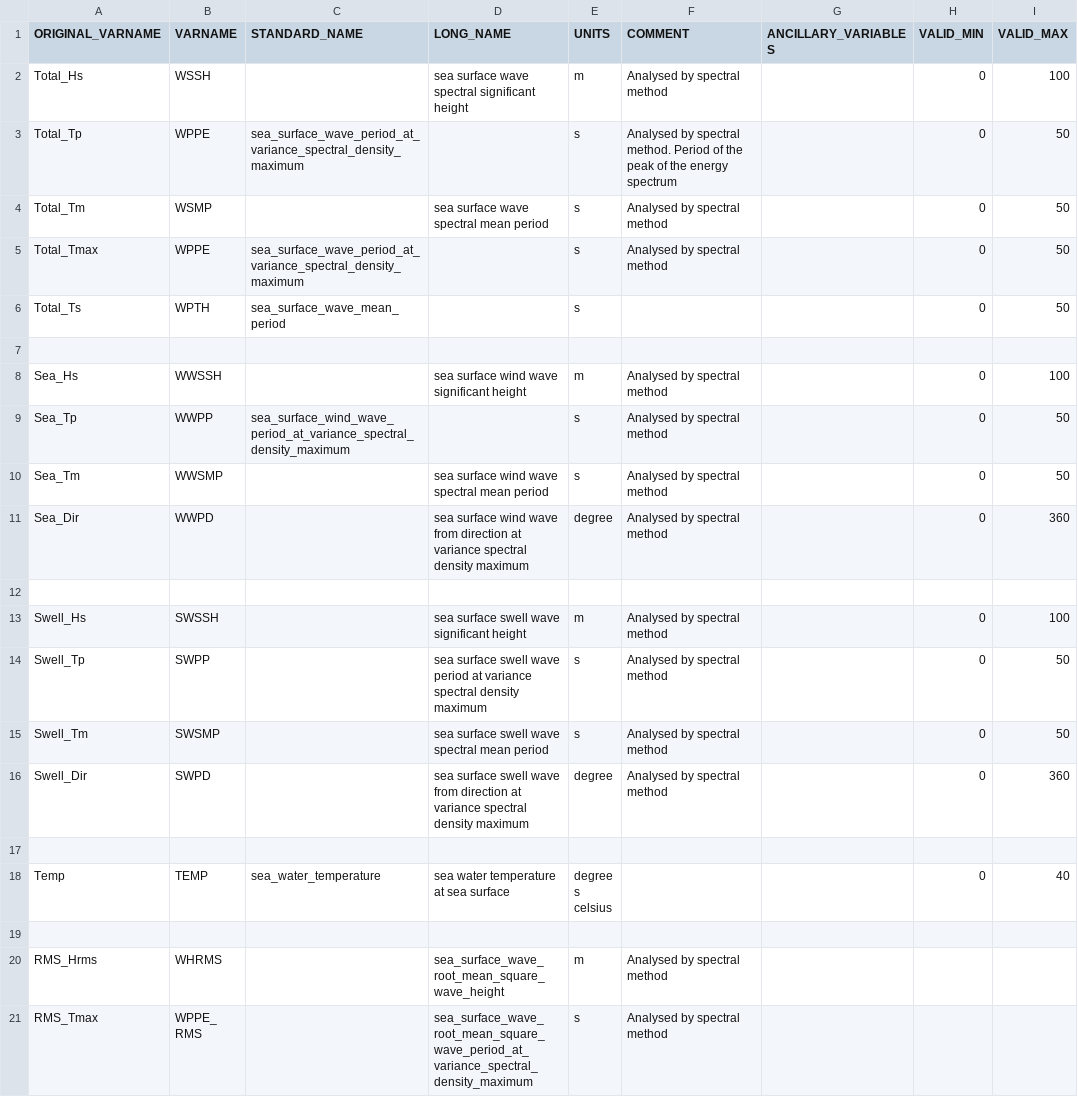
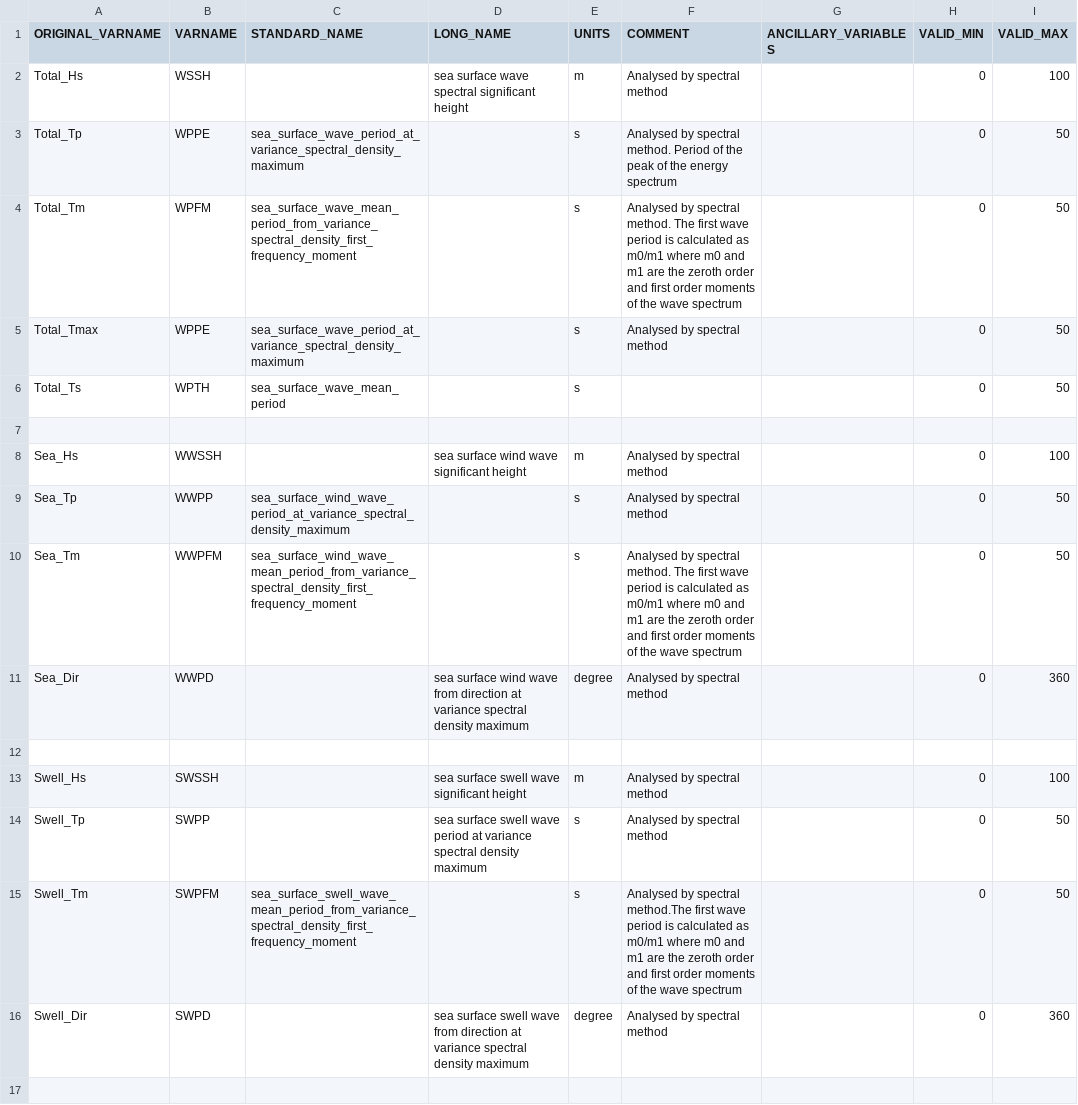
Before and after one commit to aodn/data-services, a CSV file: AODN/AODN-WAVE-DM/DOT-WA-WAVE/waverider_library/wave_parameters_mapping.csv, drawn as a sheet; only a part is shown; the shorter side is filled out with more unchanged rows; the diff names each change by its address in the sheet, - before the commit and + after, or states it on an @@ line.

Commit message:
WA DOT :Update wave parameters and Add code to insert variable attribute comment

```diff
--- a/AODN/AODN-WAVE-DM/DOT-WA-WAVE/waverider_library/wave_parameters_mapping.csv
+++ b/AODN/AODN-WAVE-DM/DOT-WA-WAVE/waverider_library/wave_parameters_mapping.csv
-B4 (VARNAME): WSMP
+B4 (VARNAME): WPFM
-C4 (STANDARD_NAME): (empty)
+C4 (STANDARD_NAME): sea_surface_wave_mean_period_from_variance_spectral_density_first_frequency_moment
-D4 (LONG_NAME): sea surface wave spectral mean period
+D4 (LONG_NAME): (empty)
-F4 (COMMENT): …by spectral method
+F4 (COMMENT): …by spectral method. The first wave period is calculated as m0/m1 where m0 and m1 are the zeroth order and first order moments of the wave spectrum
-B10 (VARNAME): WWSMP
+B10 (VARNAME): WWPFM
-C10 (STANDARD_NAME): (empty)
+C10 (STANDARD_NAME): sea_surface_wind_wave_mean_period_from_variance_spectral_density_first_frequency_moment
-D10 (LONG_NAME): sea surface wind wave spectral mean period
+D10 (LONG_NAME): (empty)
-F10 (COMMENT): …by spectral method
+F10 (COMMENT): …by spectral method. The first wave period is calculated as m0/m1 where m0 and m1 are the zeroth order and first order moments of the wave spectrum
-B15 (VARNAME): SWSMP
+B15 (VARNAME): SWPFM
-C15 (STANDARD_NAME): (empty)
+C15 (STANDARD_NAME): sea_surface_swell_wave_mean_period_from_variance_spectral_density_first_frequency_moment
-D15 (LONG_NAME): sea surface swell wave spectral mean period
+D15 (LONG_NAME): (empty)
-F15 (COMMENT): …by spectral method
+F15 (COMMENT): …by spectral method.The first wave period is calculated as m0/m1 where m0 and m1 are the zeroth order and first order moments of the wave spectrum
```
Also changed, not shown: 1 other file.
